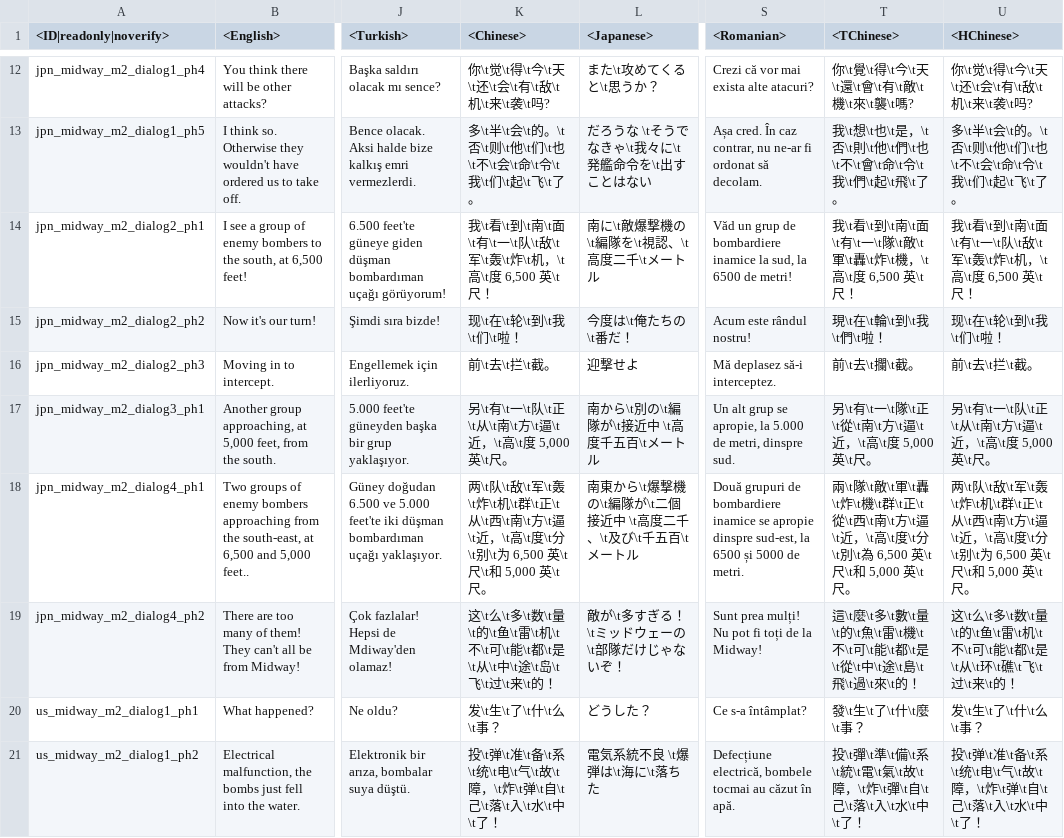
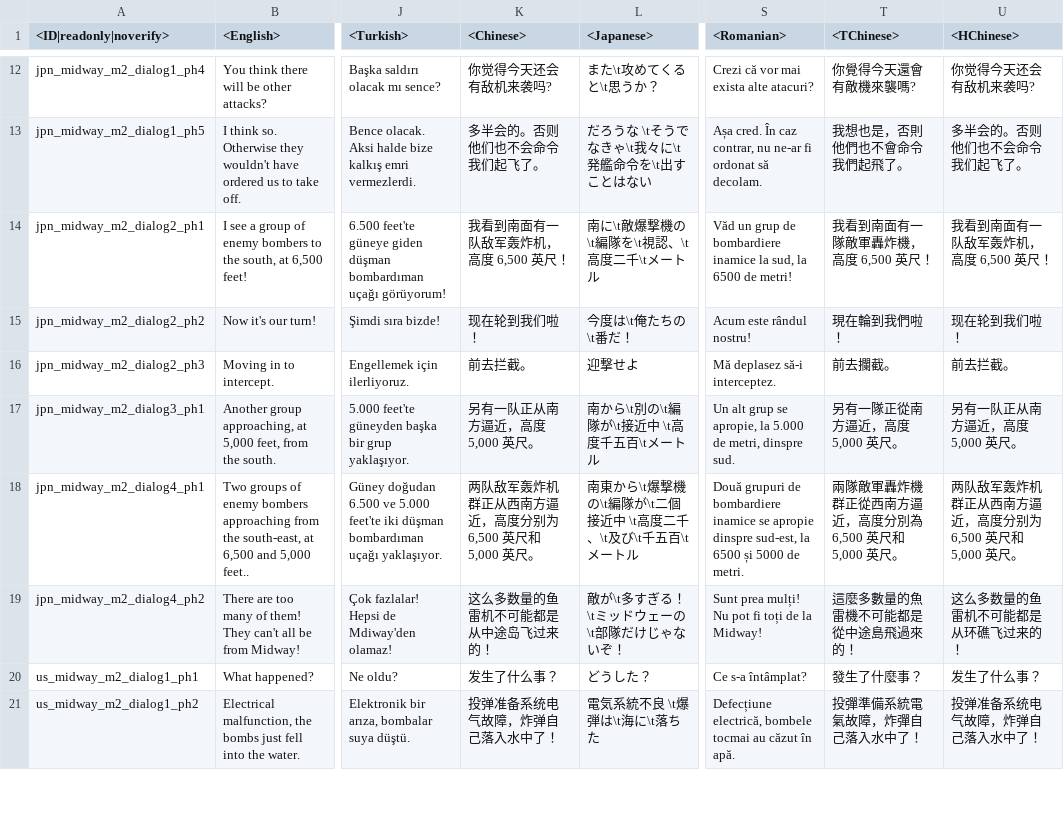
Before and after one commit to leroyonly/warthunder-lang, a CSV file: speech_midway.csv, drawn as a sheet; only a part is shown, gaps mark what is left out; the diff covers the shown part only; the diff names each change by its address in the sheet, - before the commit and + after, or states it on an @@ line.

```diff
--- a/speech_midway.csv
+++ b/speech_midway.csv
-K12 (<Chinese>): 你\t觉\t得\t今\t天\t还\t会\t有\t敌\t机\t来\t袭\t吗?
+K12 (<Chinese>): 你觉得今天还会有敌机来袭吗?
-T12 (<TChinese>): 你\t覺\t得\t今\t天\t還\t會\t有\t敵\t機\t來\t襲\t嗎?
+T12 (<TChinese>): 你覺得今天還會有敵機來襲嗎?
-U12 (<HChinese>): 你\t觉\t得\t今\t天\t还\t会\t有\t敌\t机\t来\t袭\t吗?
+U12 (<HChinese>): 你觉得今天还会有敌机来袭吗?
-K13 (<Chinese>): 多\t半\t会\t的。\t否\t则\t他\t们\t也\t不\t会\t命\t令\t我\t们\t起\t飞\t了。
+K13 (<Chinese>): 多半会的。否则他们也不会命令我们起飞了。
-T13 (<TChinese>): 我\t想\t也\t是，\t否\t則\t他\t們\t也\t不\t會\t命\t令\t我\t們\t起\t飛\t了。
+T13 (<TChinese>): 我想也是，否則他們也不會命令我們起飛了。
-U13 (<HChinese>): 多\t半\t会\t的。\t否\t则\t他\t们\t也\t不\t会\t命\t令\t我\t们\t起\t飞\t了。
+U13 (<HChinese>): 多半会的。否则他们也不会命令我们起飞了。
-K14 (<Chinese>): 我\t看\t到\t南\t面\t有\t一\t队\t敌\t军\t轰\t炸\t机，\t高\t度 6,500 英\t尺！
+K14 (<Chinese>): 我看到南面有一队敌军轰炸机，高度 6,500 英尺！
-T14 (<TChinese>): 我\t看\t到\t南\t面\t有\t一\t隊\t敵\t軍\t轟\t炸\t機，\t高\t度 6,500 英\t尺！
+T14 (<TChinese>): 我看到南面有一隊敵軍轟炸機，高度 6,500 英尺！
-U14 (<HChinese>): 我\t看\t到\t南\t面\t有\t一\t队\t敌\t军\t轰\t炸\t机，\t高\t度 6,500 英\t尺！
+U14 (<HChinese>): 我看到南面有一队敌军轰炸机，高度 6,500 英尺！
-K15 (<Chinese>): 现\t在\t轮\t到\t我\t们\t啦！
+K15 (<Chinese>): 现在轮到我们啦！
-T15 (<TChinese>): 現\t在\t輪\t到\t我\t們\t啦！
+T15 (<TChinese>): 現在輪到我們啦！
-U15 (<HChinese>): 现\t在\t轮\t到\t我\t们\t啦！
+U15 (<HChinese>): 现在轮到我们啦！
-K16 (<Chinese>): 前\t去\t拦\t截。
+K16 (<Chinese>): 前去拦截。
-T16 (<TChinese>): 前\t去\t攔\t截。
+T16 (<TChinese>): 前去攔截。
-U16 (<HChinese>): 前\t去\t拦\t截。
+U16 (<HChinese>): 前去拦截。
-K17 (<Chinese>): 另\t有\t一\t队\t正\t从\t南\t方\t逼\t近，\t高\t度 5,000 英\t尺。
+K17 (<Chinese>): 另有一队正从南方逼近，高度 5,000 英尺。
-T17 (<TChinese>): 另\t有\t一\t隊\t正\t從\t南\t方\t逼\t近，\t高\t度 5,000 英\t尺。
+T17 (<TChinese>): 另有一隊正從南方逼近，高度 5,000 英尺。
-U17 (<HChinese>): 另\t有\t一\t队\t正\t从\t南\t方\t逼\t近，\t高\t度 5,000 英\t尺。
+U17 (<HChinese>): 另有一队正从南方逼近，高度 5,000 英尺。
-K18 (<Chinese>): 两\t队\t敌\t军\t轰\t炸\t机\t群\t正\t从\t西\t南\t方\t逼\t近，\t高\t度\t分\t别\t为 6,500 英\t尺\t和 5,000 英\t尺。
+K18 (<Chinese>): 两队敌军轰炸机群正从西南方逼近，高度分别为 6,500 英尺和 5,000 英尺。
-T18 (<TChinese>): 兩\t隊\t敵\t軍\t轟\t炸\t機\t群\t正\t從\t西\t南\t方\t逼\t近，\t高\t度\t分\t別\t為 6,500 英\t尺\t和 5,000 英\t尺。
+T18 (<TChinese>): 兩隊敵軍轟炸機群正從西南方逼近，高度分別為 6,500 英尺和 5,000 英尺。
-U18 (<HChinese>): 两\t队\t敌\t军\t轰\t炸\t机\t群\t正\t从\t西\t南\t方\t逼\t近，\t高\t度\t分\t别\t为 6,500 英\t尺\t和 5,000 英\t尺。
+U18 (<HChinese>): 两队敌军轰炸机群正从西南方逼近，高度分别为 6,500 英尺和 5,000 英尺。
-K19 (<Chinese>): 这\t么\t多\t数\t量\t的\t鱼\t雷\t机\t不\t可\t能\t都\t是\t从\t中\t途\t岛\t飞\t过\t来\t的！
+K19 (<Chinese>): 这么多数量的鱼雷机不可能都是从中途岛飞过来的！
-T19 (<TChinese>): 這\t麼\t多\t數\t量\t的\t魚\t雷\t機\t不\t可\t能\t都\t是\t從\t中\t途\t島\t飛\t過\t來\t的！
+T19 (<TChinese>): 這麼多數量的魚雷機不可能都是從中途島飛過來的！
-U19 (<HChinese>): 这\t么\t多\t数\t量\t的\t鱼\t雷\t机\t不\t可\t能\t都\t是\t从\t环\t礁\t飞\t过\t来\t的！
+U19 (<HChinese>): 这么多数量的鱼雷机不可能都是从环礁飞过来的！
-K20 (<Chinese>): 发\t生\t了\t什\t么\t事？
+K20 (<Chinese>): 发生了什么事？
-T20 (<TChinese>): 發\t生\t了\t什\t麼\t事？
+T20 (<TChinese>): 發生了什麼事？
-U20 (<HChinese>): 发\t生\t了\t什\t么\t事？
+U20 (<HChinese>): 发生了什么事？
-K21 (<Chinese>): 投\t弹\t准\t备\t系\t统\t电\t气\t故\t障，\t炸\t弹\t自\t己\t落\t入\t水\t中\t了！
+K21 (<Chinese>): 投弹准备系统电气故障，炸弹自己落入水中了！
-T21 (<TChinese>): 投\t彈\t準\t備\t系\t統\t電\t氣\t故\t障，\t炸\t彈\t自\t己\t落\t入\t水\t中\t了！
+T21 (<TChinese>): 投彈準備系統電氣故障，炸彈自己落入水中了！
-U21 (<HChinese>): 投\t弹\t准\t备\t系\t统\t电\t气\t故\t障，\t炸\t弹\t自\t己\t落\t入\t水\t中\t了！
+U21 (<HChinese>): 投弹准备系统电气故障，炸弹自己落入水中了！
```
Also changed, not shown: 138 edited cells elsewhere in this file, menu_chat.csv, menu_debriefing.csv, 43 other files.
